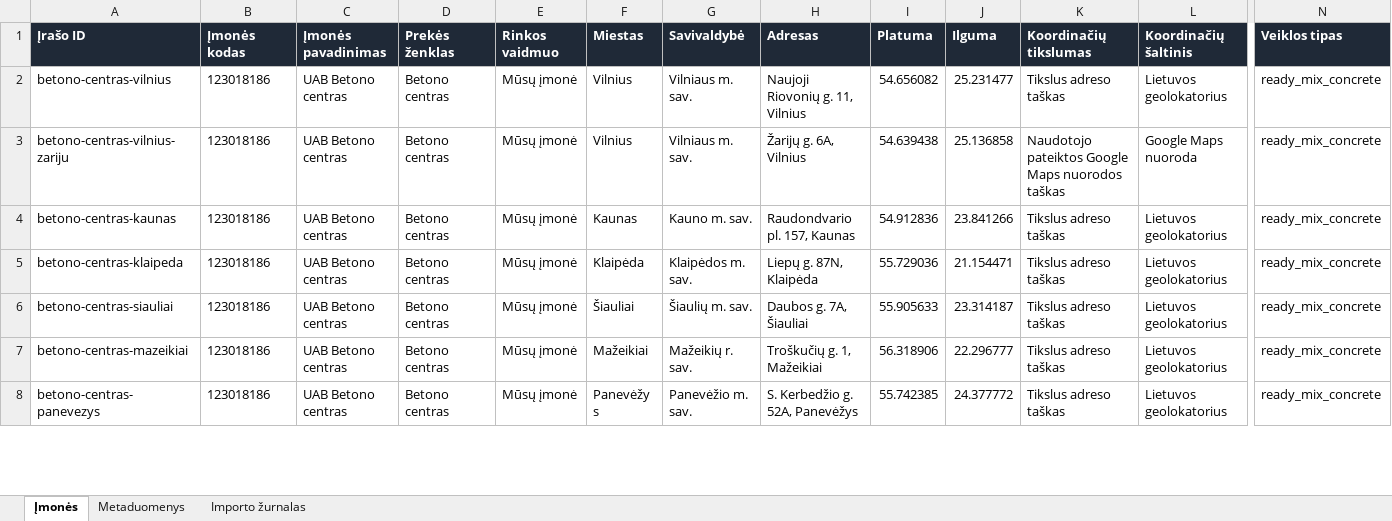
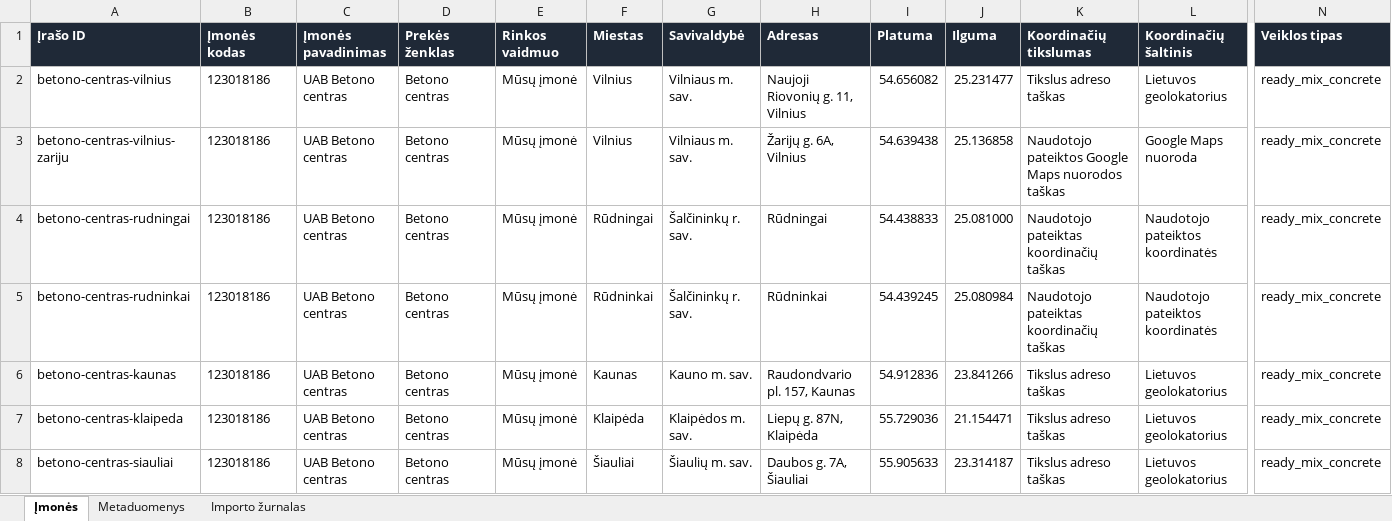
Before and after one commit to arturaskolobuckis/KonkurentuZemelapis, an Excel workbook: data/companies.xlsx, sheet Įmonės, drawn as a sheet; only a part is shown, gaps mark what is left out; the shorter side is filled out with more unchanged rows; values as stored, in another font and other column widths than the file's, no borders; table styles not drawn; rows hold the shown columns only; the diff names each change by its address in the sheet, - before the commit and + after, or states it on an @@ line.

Commit message:
Add Betono centras Rudningai and Rudninkai plants

```diff
--- a/data/companies.xlsx (sheet Įmonės)
+++ b/data/companies.xlsx (sheet Įmonės)
+row 4: betono-centras-rudningai | 123018186 | UAB Betono centras | Betono centras | Mūsų įmonė | Rūdningai | Šalčininkų r. sav. | Rūdningai | 54.438833 | 25.081000 | Naudotojo pateiktas koordinačių taškas | Naudotojo pateiktos koordinatės | ready_mix_concrete
+row 5: betono-centras-rudninkai | 123018186 | UAB Betono centras | Betono centras | Mūsų įmonė | Rūdninkai | Šalčininkų r. sav. | Rūdninkai | 54.439245 | 25.080984 | Naudotojo pateiktas koordinačių taškas | Naudotojo pateiktos koordinatės | ready_mix_concrete
```
Also changed, not shown: sheet Importo žurnalas, sheet Metaduomenys, 2 other files.
